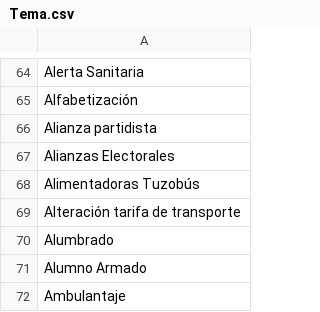
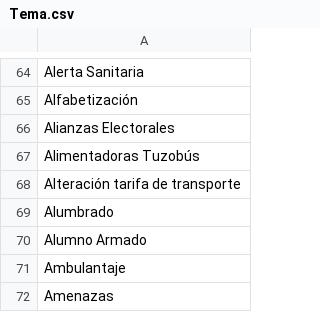
Before and after one commit to thelonious9/capturanotas, a CSV file: Tema.csv, drawn as a sheet; only a part is shown, gaps mark what is left out; the shorter side is filled out with more unchanged rows.

Commit message:
corregimos alianzas electorales, se quita partidista

```diff
--- a/Tema.csv
+++ b/Tema.csv
@@ -65,3 +65,2 @@ Alerta Sanitaria
 Alfabetización
-Alianza partidista
 Alianzas Electorales
```
